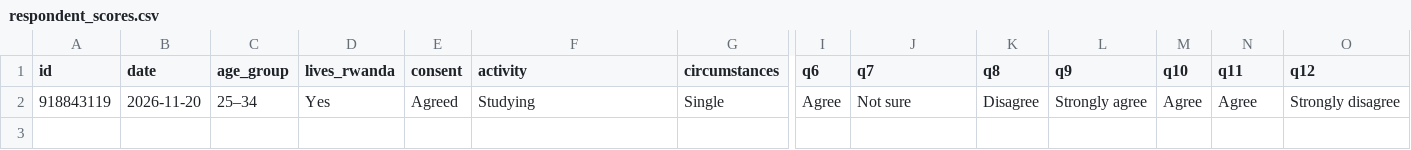
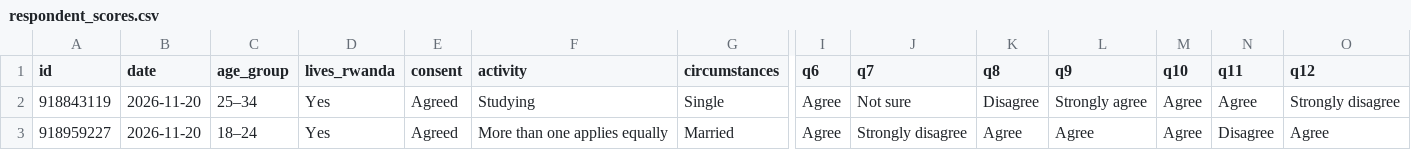
Before and after one commit to Umumasayii/sylivia_habibi_dashboard, a CSV file: public/data/respondent_scores.csv, drawn as a sheet; only a part is shown, gaps mark what is left out; rows hold the shown columns only; the diff names each change by its address in the sheet, - before the commit and + after, or states it on an @@ line.

```diff
--- a/public/data/respondent_scores.csv
+++ b/public/data/respondent_scores.csv
+row 3: 918959227 | 2026-11-20 | 18–24 | Yes | Agreed | More than one applies equally | Married | Agree | Strongly disagree | Agree | Agree | Agree | Disagree | Agree
```
Also changed, not shown: 3 other files.
